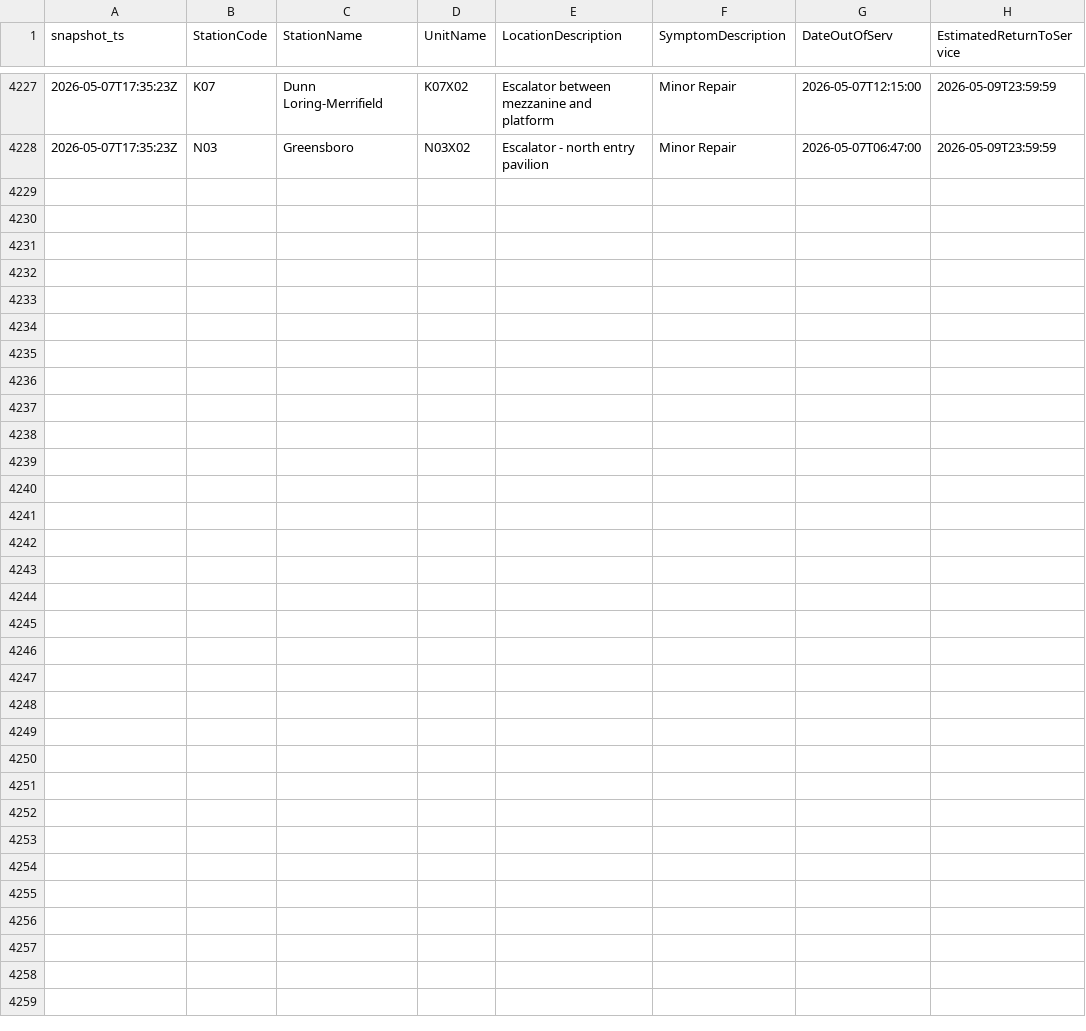
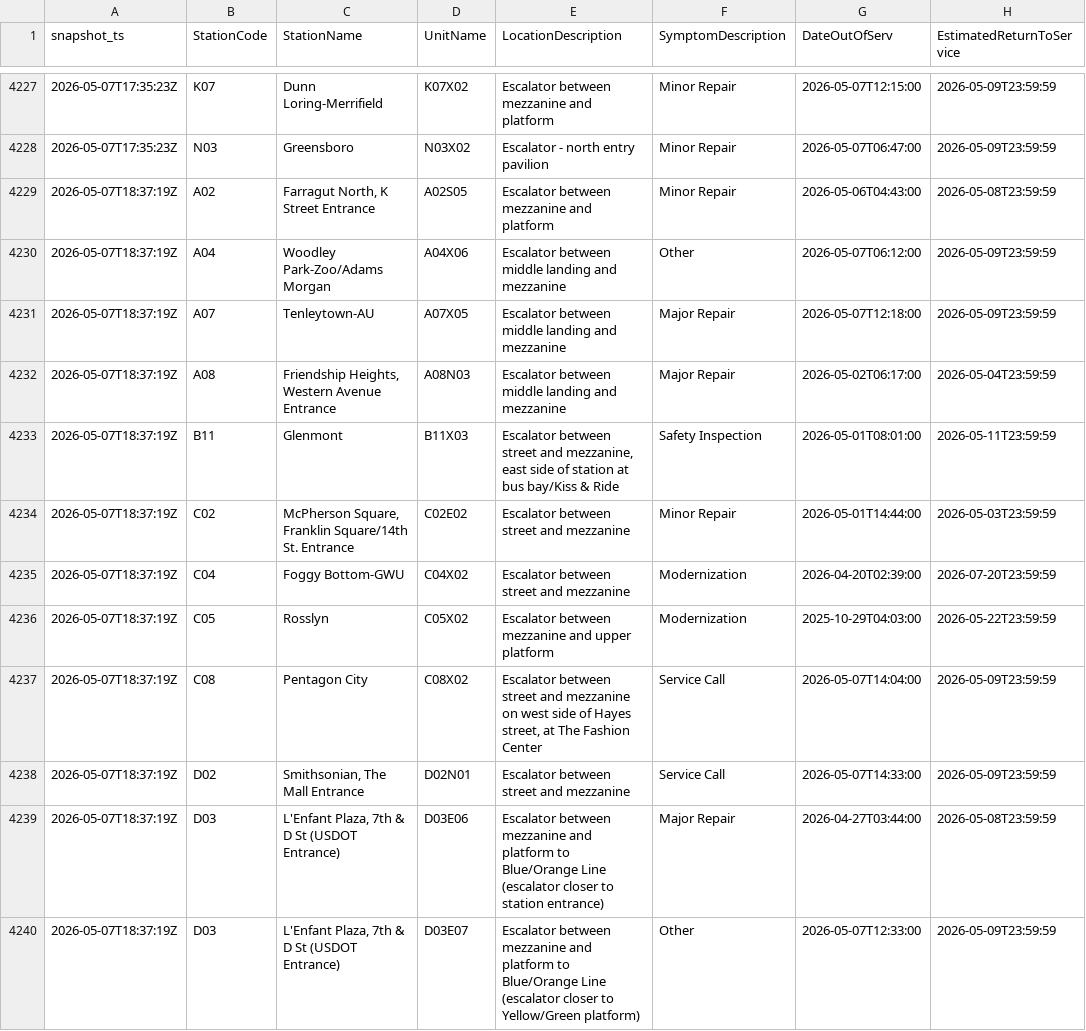
Before and after one commit to CetiAlphaFive/wmata-escalators, a CSV file: data/escalator_outages.csv, drawn as a sheet; only a part is shown, gaps mark what is left out; the diff covers the shown part only; the diff names each change by its address in the sheet, - before the commit and + after, or states it on an @@ line.

```diff
--- a/data/escalator_outages.csv
+++ b/data/escalator_outages.csv
+row 4229: 2026-05-07T18:37:19Z | A02 | Farragut North, K Street Entrance | A02S05 | Escalator between mezzanine and platform | Minor Repair | 2026-05-06T04:43:00 | 2026-05-08T23:59:59
+row 4230: 2026-05-07T18:37:19Z | A04 | Woodley Park-Zoo/Adams Morgan | A04X06 | Escalator between middle landing and mezzanine | Other | 2026-05-07T06:12:00 | 2026-05-09T23:59:59
+row 4231: 2026-05-07T18:37:19Z | A07 | Tenleytown-AU | A07X05 | Escalator between middle landing and mezzanine | Major Repair | 2026-05-07T12:18:00 | 2026-05-09T23:59:59
+row 4232: 2026-05-07T18:37:19Z | A08 | Friendship Heights, Western Avenue Entrance | A08N03 | Escalator between middle landing and mezzanine | Major Repair | 2026-05-02T06:17:00 | 2026-05-04T23:59:59
+row 4233: 2026-05-07T18:37:19Z | B11 | Glenmont | B11X03 | Escalator between street and mezzanine, east side of station at bus bay/Kiss & Ride | Safety Inspection | 2026-05-01T08:01:00 | 2026-05-11T23:59:59
+row 4234: 2026-05-07T18:37:19Z | C02 | McPherson Square, Franklin Square/14th St. Entrance | C02E02 | Escalator between street and mezzanine | Minor Repair | 2026-05-01T14:44:00 | 2026-05-03T23:59:59
+row 4235: 2026-05-07T18:37:19Z | C04 | Foggy Bottom-GWU | C04X02 | Escalator between street and mezzanine | Modernization | 2026-04-20T02:39:00 | 2026-07-20T23:59:59
+row 4236: 2026-05-07T18:37:19Z | C05 | Rosslyn | C05X02 | Escalator between mezzanine and upper platform | Modernization | 2025-10-29T04:03:00 | 2026-05-22T23:59:59
+row 4237: 2026-05-07T18:37:19Z | C08 | Pentagon City | C08X02 | Escalator between street and mezzanine on west side of Hayes street, at The Fashion Center | Service Call | 2026-05-07T14:04:00 | 2026-05-09T23:59:59
+row 4238: 2026-05-07T18:37:19Z | D02 | Smithsonian, The Mall Entrance | D02N01 | Escalator between street and mezzanine | Service Call | 2026-05-07T14:33:00 | 2026-05-09T23:59:59
+row 4239: 2026-05-07T18:37:19Z | D03 | L'Enfant Plaza, 7th & D St (USDOT Entrance) | D03E06 | Escalator between mezzanine and platform to Blue/Orange Line (escalator closer to station entrance) | Major Repair | 2026-04-27T03:44:00 | 2026-05-08T23:59:59
+row 4240: 2026-05-07T18:37:19Z | D03 | L'Enfant Plaza, 7th & D St (USDOT Entrance) | D03E07 | Escalator between mezzanine and platform to Blue/Orange Line (escalator closer to Yellow/Green platform) | Other | 2026-05-07T12:33:00 | 2026-05-09T23:59:59
```
Also changed, not shown: 11 added rows elsewhere in this file, 1 other file.
